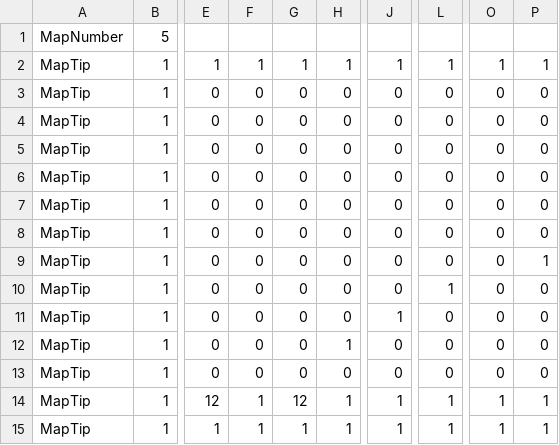
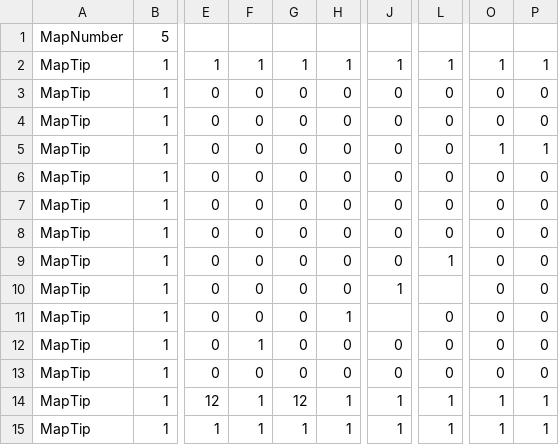
Before and after one commit to kuro12237/TD2_B, a CSV file: Resources/MapData/stage5.csv, drawn as a sheet; only a part is shown, gaps mark what is left out; the diff names each change by its address in the sheet, - before the commit and + after, or states it on an @@ line.

Commit message:
stageを最新バージョンに変更

```diff
--- a/Resources/MapData/stage5.csv
+++ b/Resources/MapData/stage5.csv
-O5: 0
+O5: 1
-P5: 0
+P5: 1
-L9: 0
+L9: 1
-P9: 1
+P9: 0
-J10: 0
+J10: 1
-L10: 1
+L10: (empty)
-H11: 0
+H11: 1
-J11: 1
+J11: (empty)
-F12: 0
+F12: 1
-H12: 1
+H12: 0
```
Also changed, not shown: Resources/MapData/stage1.csv, Resources/MapData/stage10.csv, 12 other files.
